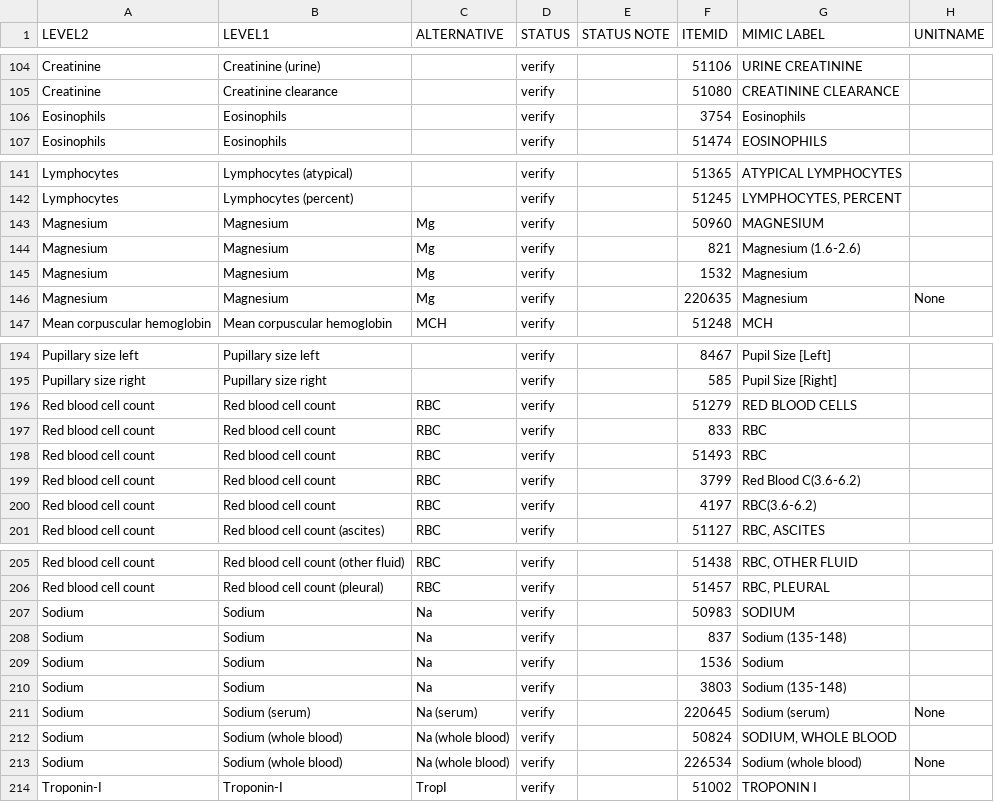
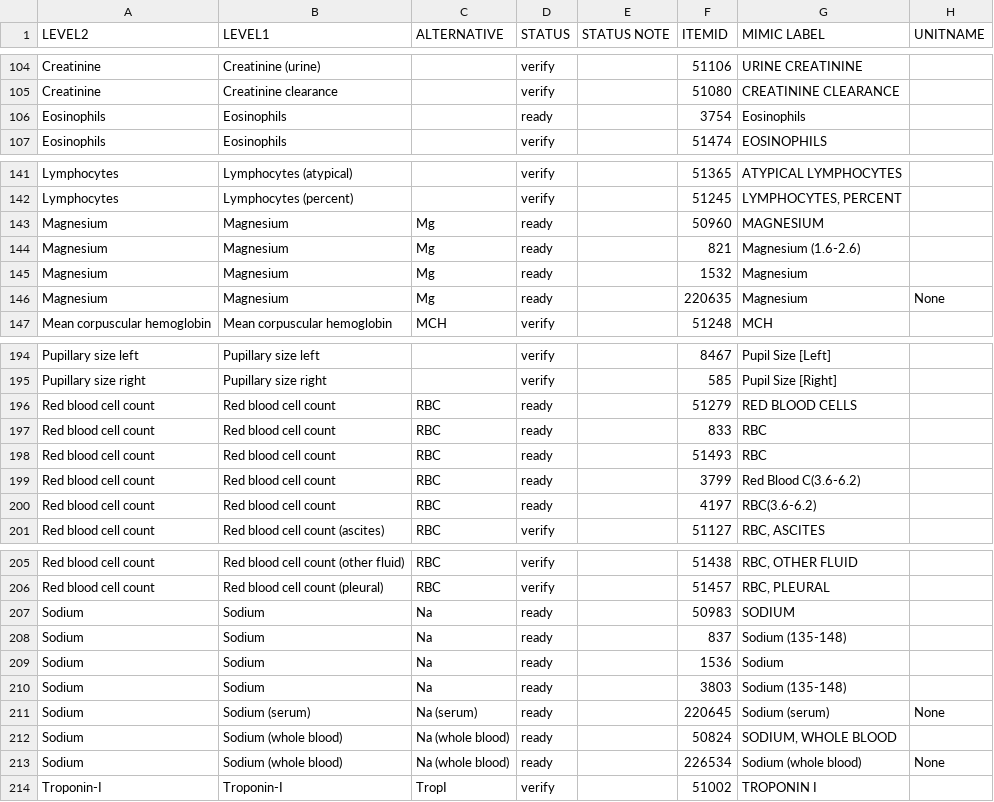
Before and after one commit to suparna-ghanvatkar/mgp-rnn-mimic, a CSV file: resources/itemid_to_variable_map.csv, drawn as a sheet; only a part is shown, gaps mark what is left out; the diff covers the shown part only; the diff names each change by its address in the sheet, - before the commit and + after, or states it on an @@ line.

```diff
--- a/resources/itemid_to_variable_map.csv
+++ b/resources/itemid_to_variable_map.csv
-D106 (STATUS): verify
+D106 (STATUS): ready
-D143:D146 (STATUS): verify
+D143:D146 (STATUS): ready
-D196:D200 (STATUS): verify
+D196:D200 (STATUS): ready
-D207:D213 (STATUS): verify
+D207:D213 (STATUS): ready
```
Also changed, not shown: 21 edited cells elsewhere in this file, 4 other files.
